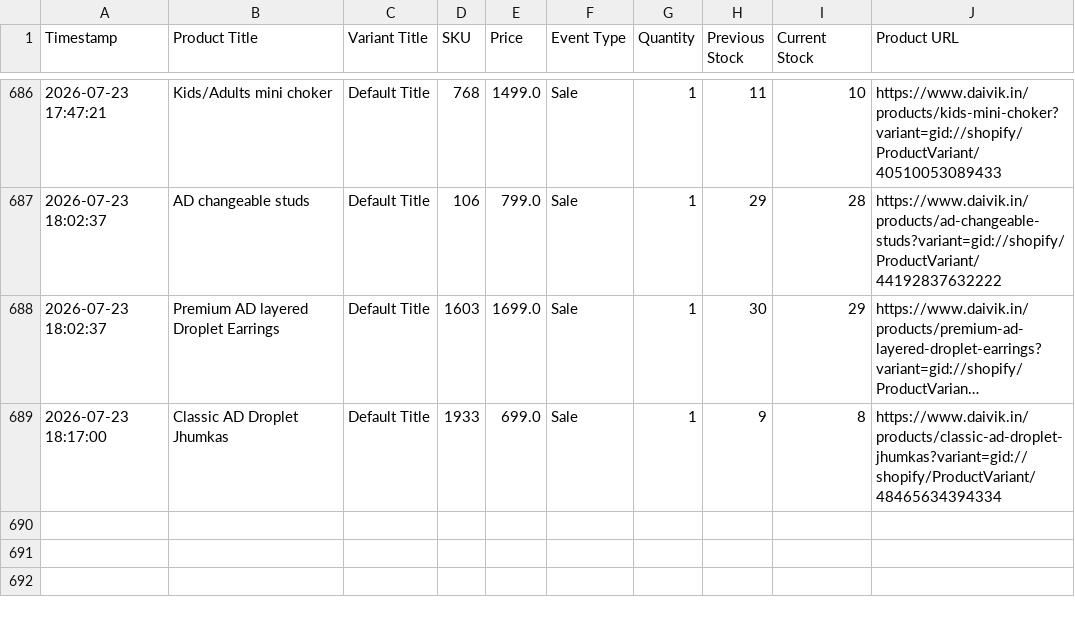
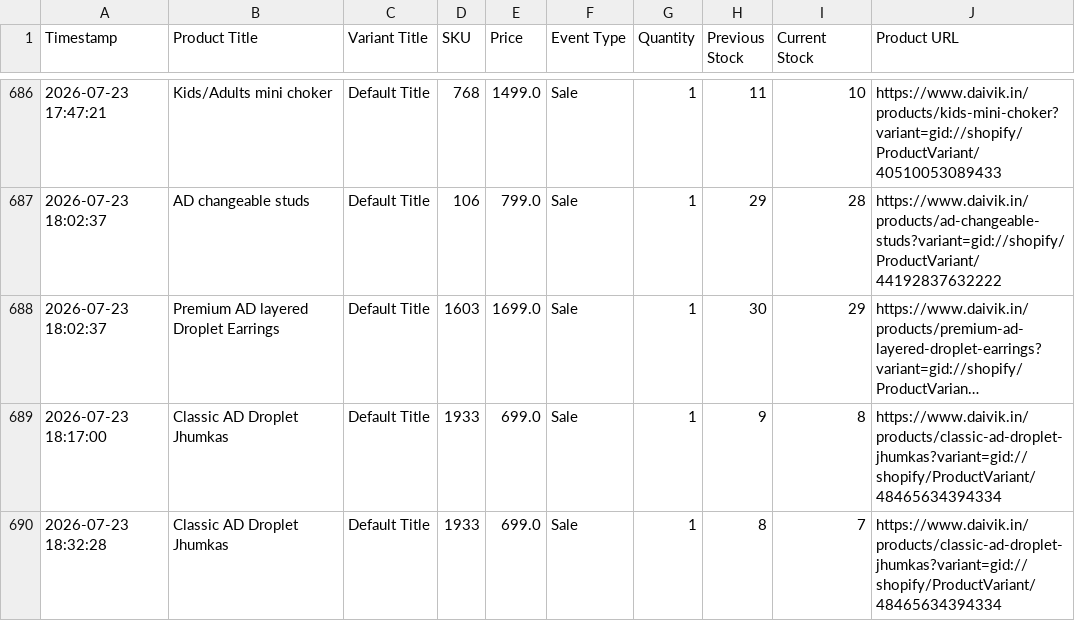
Before and after one commit to ictmentorshipdrive3-boop/Telegram-shopify-inventory-tracker-, a CSV file: daivik_in_live_sales_log.csv, drawn as a sheet; only a part is shown, gaps mark what is left out; long unchanged cells end in …; the diff names each change by its address in the sheet, - before the commit and + after, or states it on an @@ line.

```diff
--- a/daivik_in_live_sales_log.csv
+++ b/daivik_in_live_sales_log.csv
+row 690: 2026-07-23 18:32:28 | Classic AD Droplet Jhumkas | Default Title | 1933 | 699.0 | Sale | 1 | 8 | 7 | https://www.daivik.in/products/classic-ad-droplet-jhumkas?variant=gid://shopify/ProductVariant/48465634394334
```
Also changed, not shown: 1 other file.
